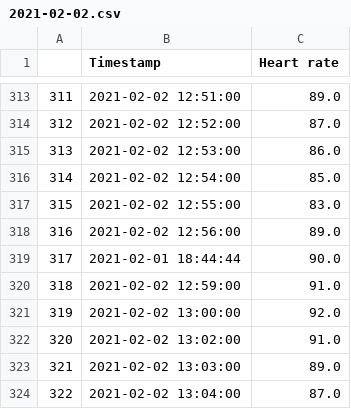
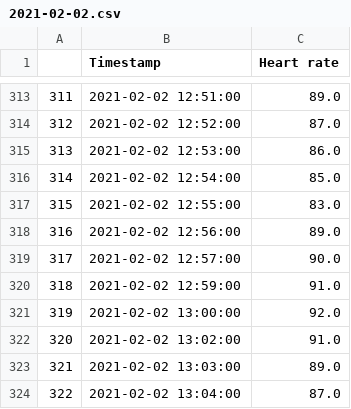
Before and after one commit to lu18940/Smoking_Habit_Tracker, a CSV file: HR CSV Data/2021-02-02.csv, drawn as a sheet; only a part is shown, gaps mark what is left out.

```diff
--- a/HR CSV Data/2021-02-02.csv
+++ b/HR CSV Data/2021-02-02.csv
@@ -318,3 +318,3 @@
 316,2021-02-02 12:56:00,89.0
-317,2021-02-01 18:44:44,90.0
+317,2021-02-02 12:57:00,90.0
 318,2021-02-02 12:59:00,91.0
```
Also changed, not shown: HR CSV Data/2021-02-01.csv, HR CSV Data/2021-02-04.csv, 5 other files.
